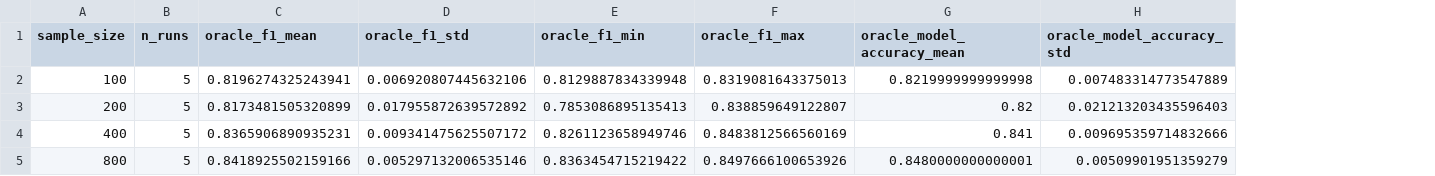
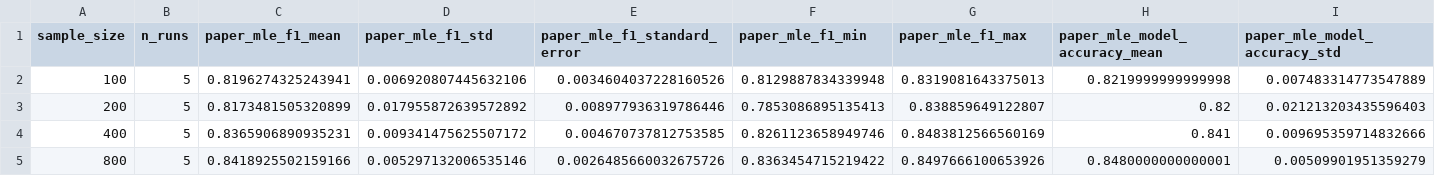
Before and after one commit to yuqi07390-bit/mallm-gan, a CSV file: results/adult_mle_eval/adult_mle_summary.csv, drawn as a sheet; only a part is shown; addresses are those after the commit; the diff names each change by its address in the sheet, - before the commit and + after, or states it on an @@ line.

```diff
--- a/results/adult_mle_eval/adult_mle_summary.csv
+++ b/results/adult_mle_eval/adult_mle_summary.csv
+column E (paper_mle_f1_standard_error), rows 2-5: 0.0034604037228160526 | 0.008977936319786446 | 0.004670737812753585 | 0.0026485660032675726
-C1: oracle_f1_mean
+C1: paper_mle_f1_mean
-D1: oracle_f1_std
+D1: paper_mle_f1_std
-F1: oracle_f1_min
+F1: paper_mle_f1_min
-G1: oracle_f1_max
+G1: paper_mle_f1_max
-H1: oracle_model_accuracy_mean
+H1: paper_mle_model_accuracy_mean
-I1: oracle_model_accuracy_std
+I1: paper_mle_model_accuracy_std
```
Also changed, not shown: results/adult_mle_eval/adult_mle_runs.csv, results/adult_mle_eval/adult_real_baseline.csv, 4 other files.
